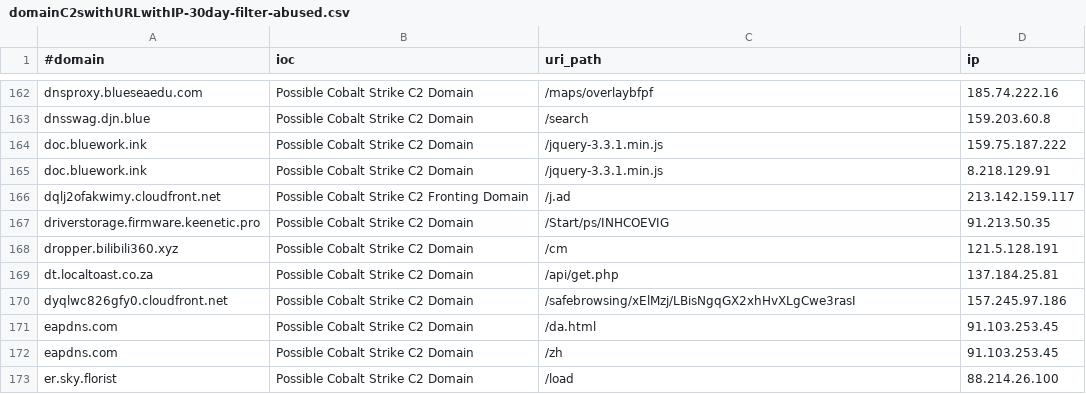
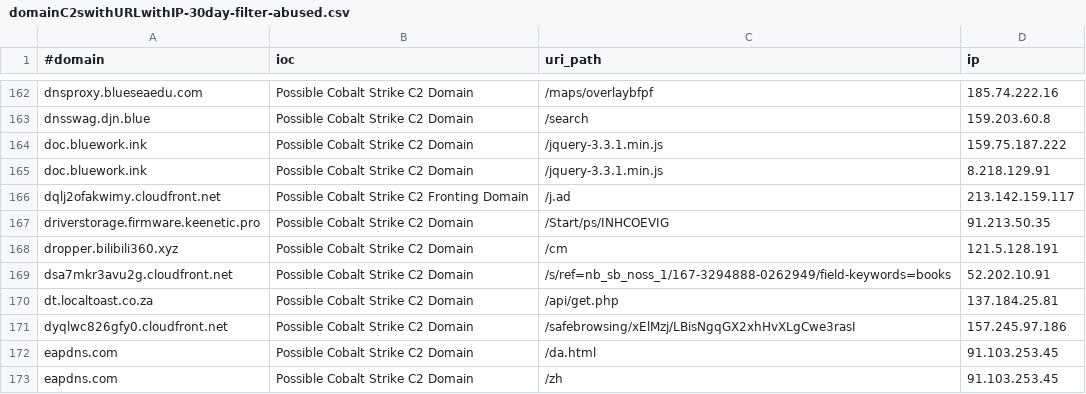
Before and after one commit to ElCapitanXSec/C2IntelFeeds, a CSV file: feeds/domainC2swithURLwithIP-30day-filter-abused.csv, drawn as a sheet; only a part is shown, gaps mark what is left out; the shorter side is filled out with more unchanged rows.

```diff
--- a/feeds/domainC2swithURLwithIP-30day-filter-abused.csv
+++ b/feeds/domainC2swithURLwithIP-30day-filter-abused.csv
@@ -168,2 +168,3 @@ driverstorage.firmware.keenetic.pro,Possible Cobalt Strike C2 Domain,/Start/ps/I
 dropper.bilibili360.xyz,Possible Cobalt Strike C2 Domain,/cm,121.5.128.191
+dsa7mkr3avu2g.cloudfront.net,Possible Cobalt Strike C2 Domain,/s/ref=nb_sb_noss_1/167-3294888-0262949/field-keywords=books,52.202.10.91
 dt.localtoast.co.za,Possible Cobalt Strike C2 Domain,/api/get.php,137.184.25.81
```
Also changed, not shown: feeds/domainC2swithURL-30day-filter-abused.csv, feeds/domainC2swithURL-30day.csv, 15 other files.
